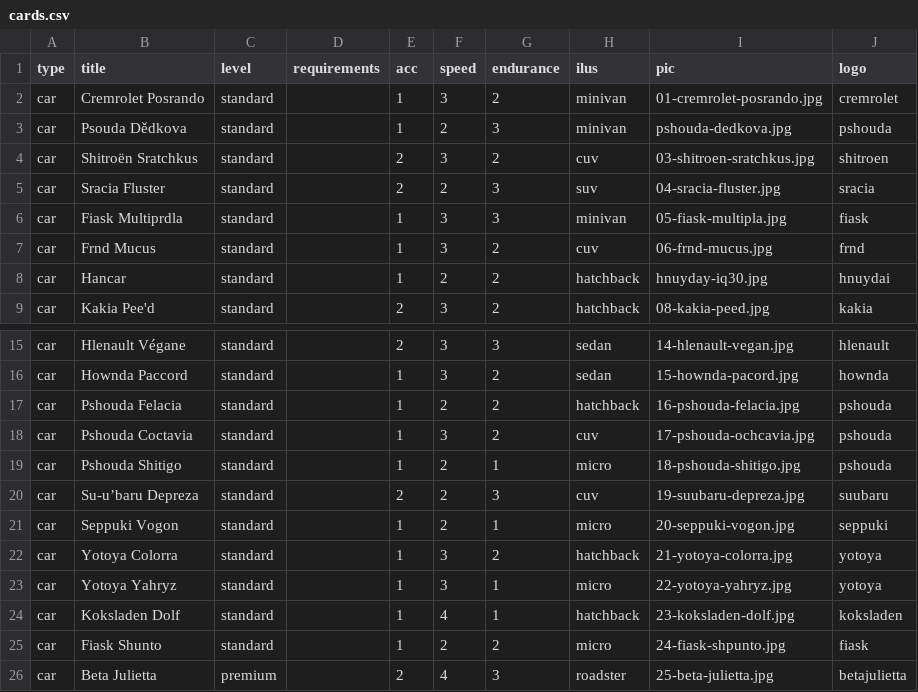
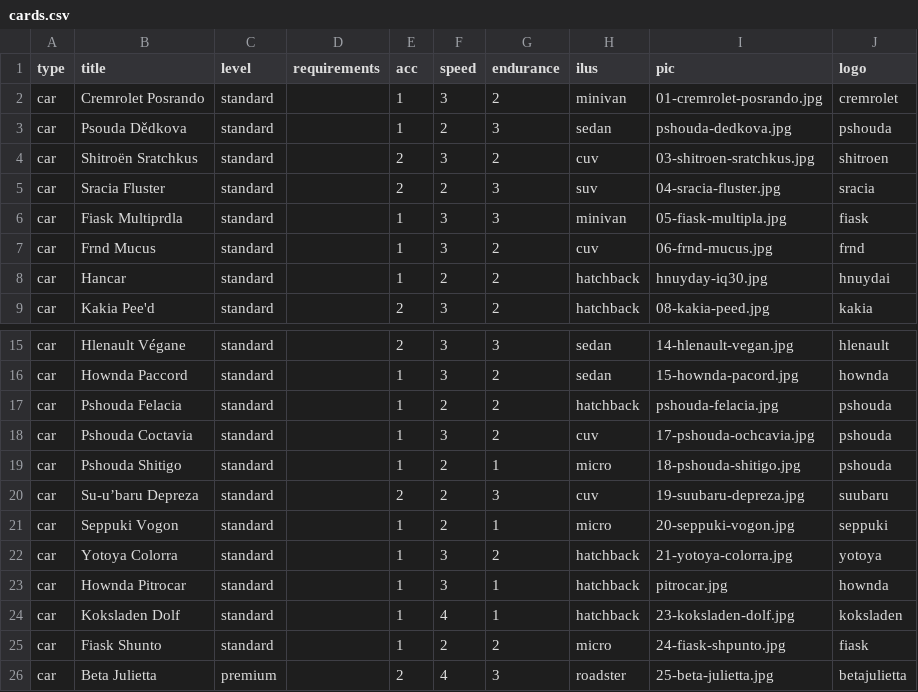
Before and after one commit to jerrylabs/card-generator, a CSV file: kta/cards.csv, drawn as a sheet; only a part is shown, gaps mark what is left out.

```diff
--- a/kta/cards.csv
+++ b/kta/cards.csv
@@ -2,3 +2,3 @@ type,title,level,requirements,acc,speed,endurance,ilus,pic,logo
 car,Cremrolet Posrando,standard,,1,3,2,minivan,01-cremrolet-posrando.jpg,cremrolet
-car,Psouda Dědkova,standard,,1,2,3,minivan,pshouda-dedkova.jpg,pshouda
+car,Psouda Dědkova,standard,,1,2,3,sedan,pshouda-dedkova.jpg,pshouda
 car,Shitroën Sratchkus,standard,,2,3,2,cuv,03-shitroen-sratchkus.jpg,shitroen
@@ -16,3 +16,3 @@ car,Hlenault Végane,standard,,2,3,3,sedan,14-hlenault-vegan.jpg,hlenault
 car,Hownda Paccord,standard,,1,3,2,sedan,15-hownda-pacord.jpg,hownda
-car,Pshouda Felacia,standard,,1,2,2,hatchback,16-pshouda-felacia.jpg,pshouda
+car,Pshouda Felacia,standard,,1,2,2,hatchback,pshouda-felacia.jpg,pshouda
 car,Pshouda Coctavia,standard,,1,3,2,cuv,17-pshouda-ochcavia.jpg,pshouda
@@ -22,3 +22,3 @@ car,Seppuki Vogon,standard,,1,2,1,micro,20-seppuki-vogon.jpg,seppuki
 car,Yotoya Colorra,standard,,1,3,2,hatchback,21-yotoya-colorra.jpg,yotoya
-car,Yotoya Yahryz,standard,,1,3,1,micro,22-yotoya-yahryz.jpg,yotoya
+car,Hownda Pitrocar,standard,,1,3,1,hatchback,pitrocar.jpg,hownda
 car,Koksladen Dolf,standard,,1,4,1,hatchback,23-koksladen-dolf.jpg,koksladen
```
Also changed, not shown: 3 other files.
